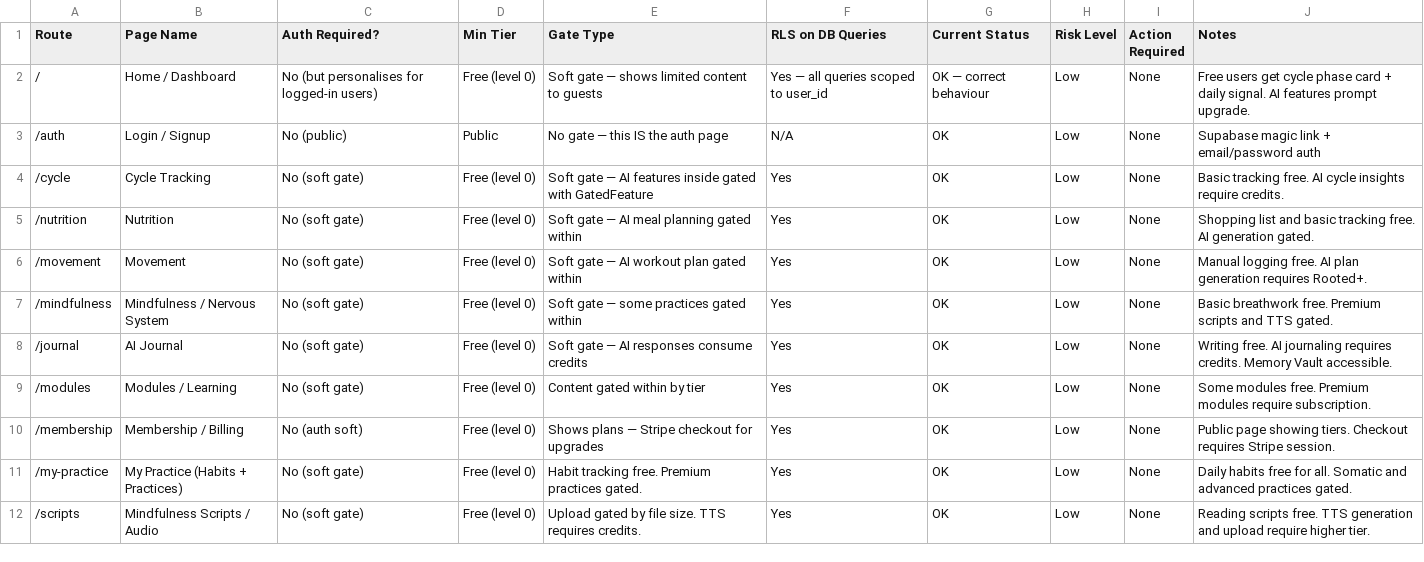
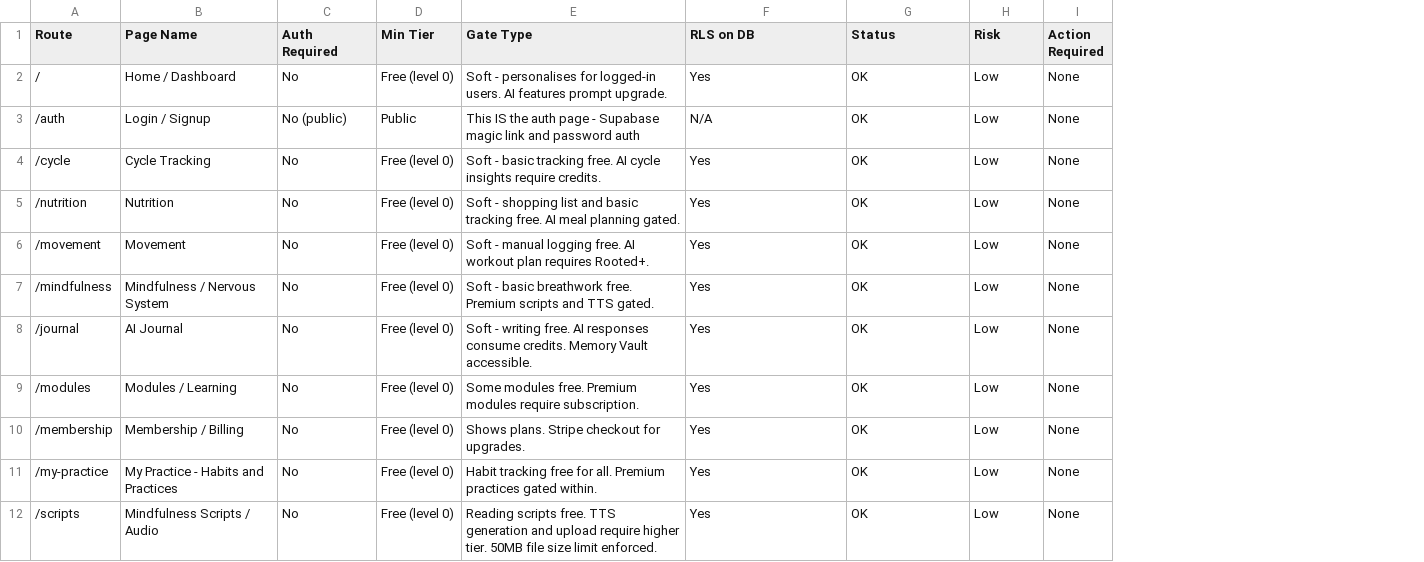
Before and after one commit to grantashl1-commits/signalnz, a CSV file: signal-launch-hq/04-security-gates.csv, drawn as a sheet; only a part is shown; removed rows and columns are numbered as before the commit, all else as after; the diff covers the shown part only; the diff names each change by its address in the sheet, - before the commit and + after, or states it on an @@ line.

```diff
--- a/signal-launch-hq/04-security-gates.csv
+++ b/signal-launch-hq/04-security-gates.csv
-column C (Auth Required?), rows 2-12: No (but personalises for logged-in users) | No (public) | No (soft gate) | No (soft gate) | No (soft gate) | No (soft gate) | No (soft gate) | No (soft gate) | No (auth soft) | No (soft gate) | No (soft gate)
+column C (Auth Required), rows 2-12: No | No (public) | No | No | No | No | No | No | No | No | No
-column E (Gate Type), rows 2-12: Soft gate — shows limited content to guests | No gate — this IS the auth page | Soft gate — AI features inside gated with GatedFeature | Soft gate — AI meal planning gated within | Soft gate — AI workout plan gated within | Soft gate — some practices gated within | Soft gate — AI responses consume credits | Content gated within by tier | Shows plans — Stripe checkout for upgrades | Habit tracking free. Premium practices gated. | Upload gated by file size. TTS requires credits.
+column E (Gate Type), rows 2-12: Soft - personalises for logged-in users. AI features prompt upgrade. | This IS the auth page - Supabase magic link and password auth | Soft - basic tracking free. AI cycle insights require credits. | Soft - shopping list and basic tracking free. AI meal planning gated. | Soft - manual logging free. AI workout plan requires Rooted+. | Soft - basic breathwork free. Premium scripts and TTS gated. | Soft - writing free. AI responses consume credits. Memory Vault accessible. | Some modules free. Premium modules require subscription. | Shows plans. Stripe checkout for upgrades. | Habit tracking free for all. Premium practices gated within. | Reading scripts free. TTS generation and upload require higher tier. 50MB file size limit enforced.
-column J (Notes), rows 2-12: Free users get cycle phase card + daily signal. AI features prompt upgrade. | Supabase magic link + email/password auth | Basic tracking free. AI cycle insights require credits. | Shopping list and basic tracking free. AI generation gated. | Manual logging free. AI plan generation requires Rooted+. | Basic breathwork free. Premium scripts and TTS gated. | Writing free. AI journaling requires credits. Memory Vault accessible. | Some modules free. Premium modules require subscription. | Public page showing tiers. Checkout requires Stripe session. | Daily habits free for all. Somatic and advanced practices gated. | Reading scripts free. TTS generation and upload require higher tier.
-F1: RLS on DB Queries
+F1: RLS on DB
-G1: Current Status
+G1: Status
-H1: Risk Level
+H1: Risk
-F2 (RLS on DB): Yes — all queries scoped to user_id
+F2 (RLS on DB): Yes
-G2 (Status): OK — correct behaviour
+G2 (Status): OK
-B11 (Page Name): My Practice (Habits + Practices)
+B11 (Page Name): My Practice - Habits and Practices
```
Also changed, not shown: 8 removed rows and 28 edited cells elsewhere in this file, signal-launch-hq/03-email-templates.csv, signal-launch-hq/05-membership-tiers.csv, 9 other files.
